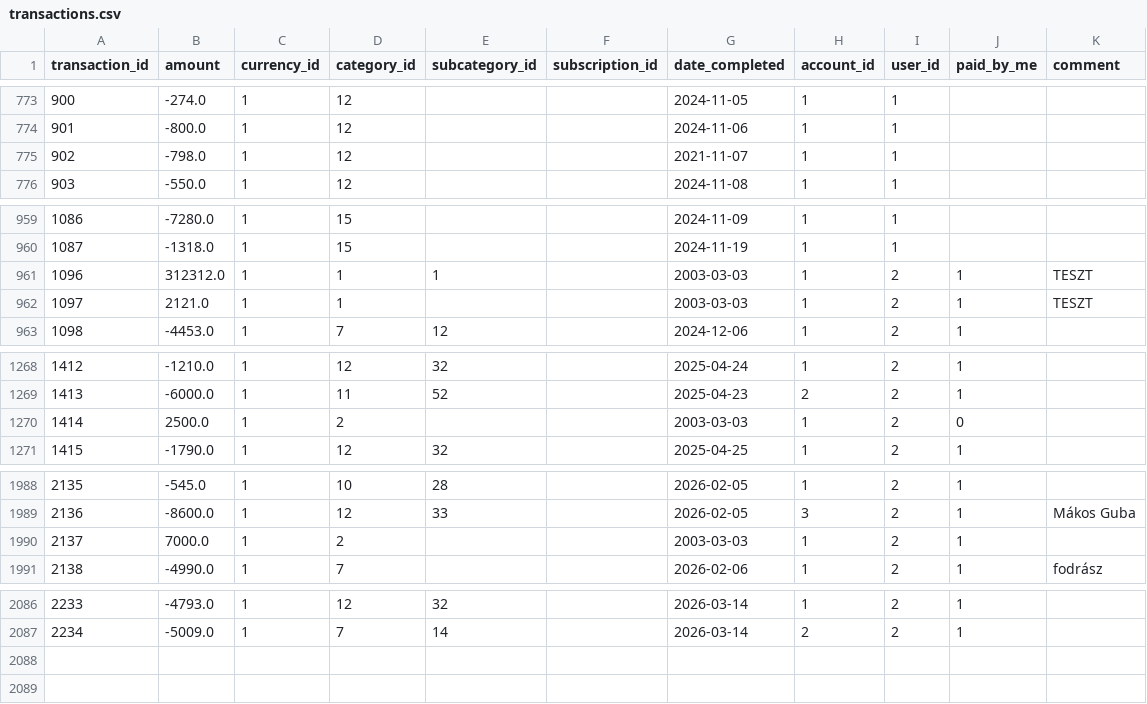
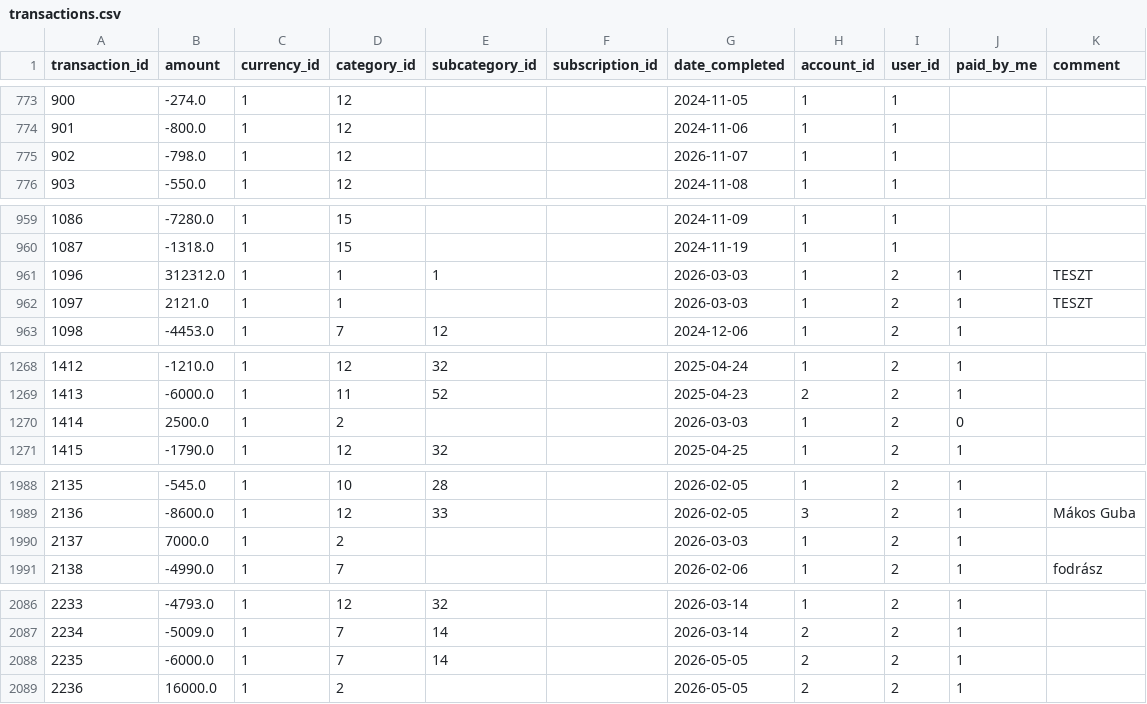
Before and after one commit to fBencef/fintrack2, a CSV file: database/archive_data/transactions.csv, drawn as a sheet; only a part is shown, gaps mark what is left out.

Commit message:
Styling and test data

```diff
--- a/database/archive_data/transactions.csv
+++ b/database/archive_data/transactions.csv
@@ -774,3 +774,3 @@
 901,-800.0,1,12,,,"2024-11-06",1,1,,
-902,-798.0,1,12,,,"2021-11-07",1,1,,
+902,-798.0,1,12,,,"2026-11-07",1,1,,
 903,-550.0,1,12,,,"2024-11-08",1,1,,
@@ -960,4 +960,4 @@
 1087,-1318.0,1,15,,,"2024-11-19",1,1,,
-1096,312312.0,1,1,1,,"2003-03-03",1,2,1,TESZT
-1097,2121.0,1,1,,,"2003-03-03",1,2,1,TESZT
+1096,312312.0,1,1,1,,"2026-03-03",1,2,1,TESZT
+1097,2121.0,1,1,,,"2026-03-03",1,2,1,TESZT
 1098,-4453.0,1,7,12,,"2024-12-06",1,2,1,""
@@ -1269,3 +1269,3 @@
 1413,-6000.0,1,11,52,,"2025-04-23",2,2,1,""
-1414,2500.0,1,2,,,"2003-03-03",1,2,0,""
+1414,2500.0,1,2,,,"2026-03-03",1,2,0,""
 1415,-1790.0,1,12,32,,"2025-04-25",1,2,1,""
@@ -1989,3 +1989,3 @@
 2136,-8600.0,1,12,33,,"2026-02-05",3,2,1,Mákos Guba
-2137,7000.0,1,2,,,"2003-03-03",1,2,1,""
+2137,7000.0,1,2,,,"2026-03-03",1,2,1,""
 2138,-4990.0,1,7,,,"2026-02-06",1,2,1,fodrász
@@ -2087 +2087,3 @@
 2234,-5009.0,1,7,14,,"2026-03-14",2,2,1,""
+2235,-6000.0,1,7,14,,"2026-05-05",2,2,1,""
+2236,16000.0,1,2,,,"2026-05-05",2,2,1,""
```
Also changed, not shown: 1 other file.
